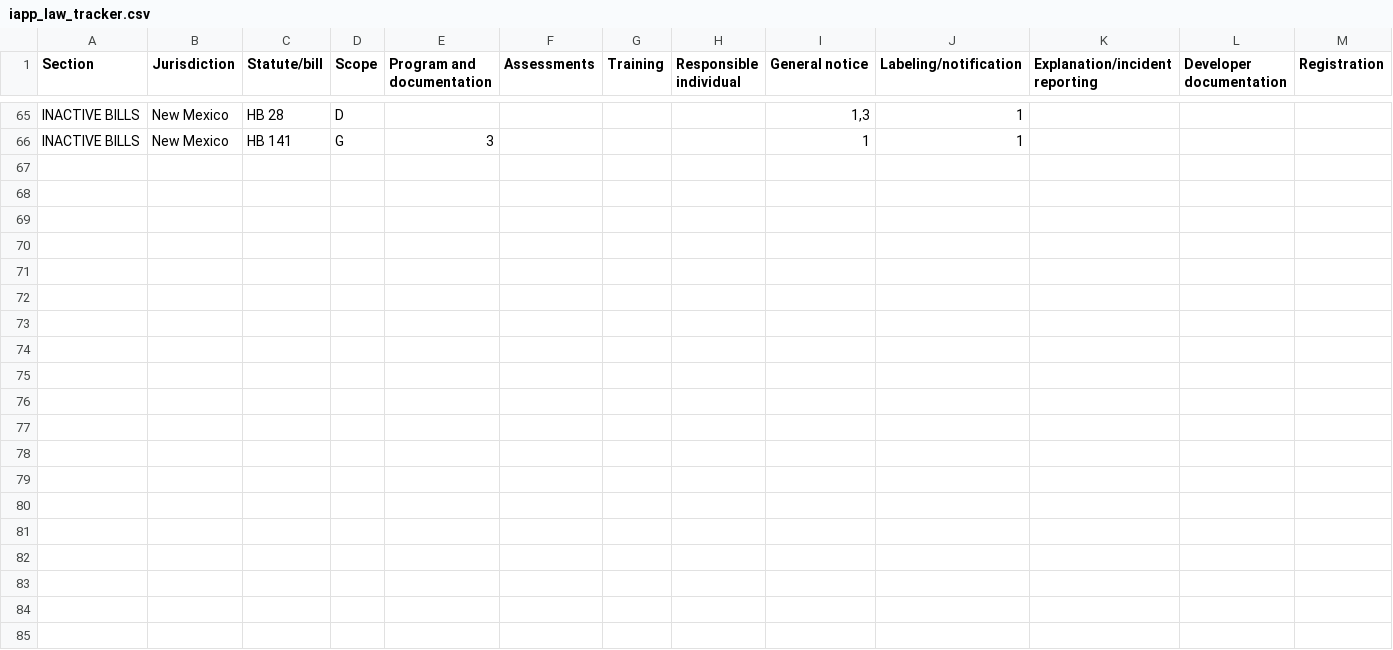
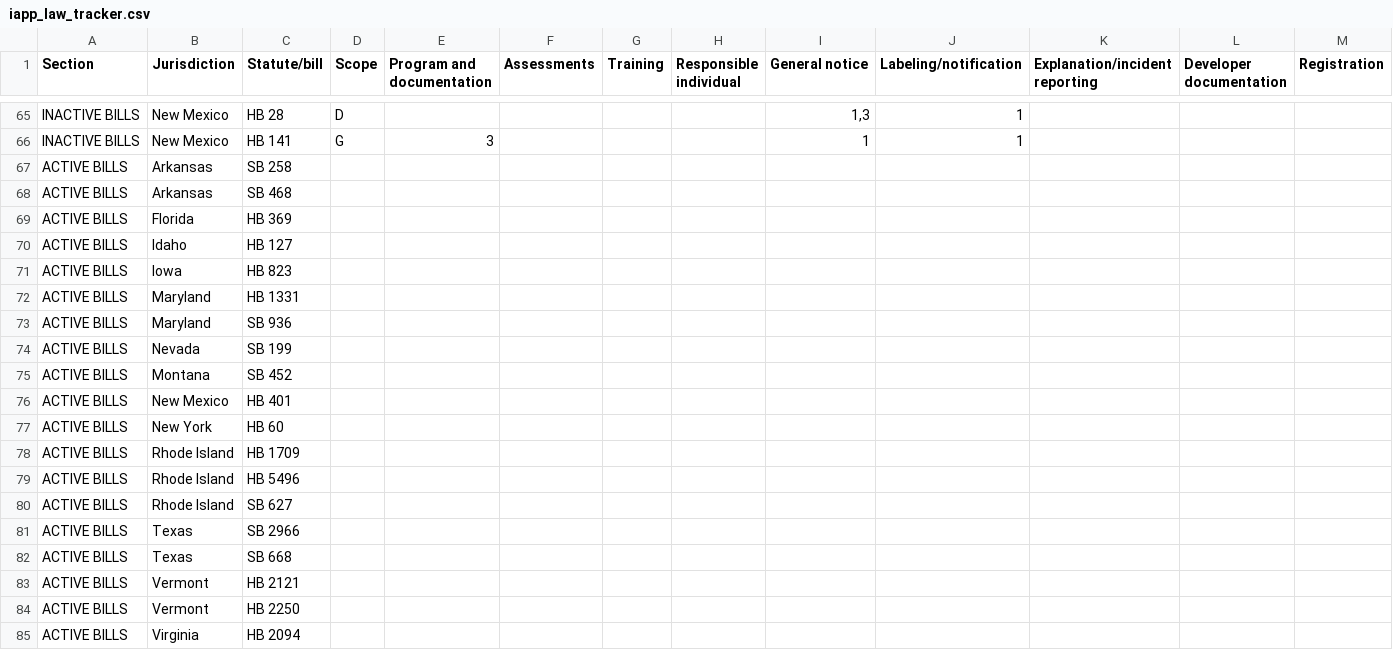
Before and after one commit to jbloewencolon/regs-checker, a CSV file: static/iapp_law_tracker.csv, drawn as a sheet; only a part is shown, gaps mark what is left out; rows hold the shown columns only; the diff covers the shown part only; the diff names each change by its address in the sheet, - before the commit and + after, or states it on an @@ line.

```diff
--- a/static/iapp_law_tracker.csv
+++ b/static/iapp_law_tracker.csv
+row 67: ACTIVE BILLS | Arkansas | SB 258
+row 68: ACTIVE BILLS | Arkansas | SB 468
+row 69: ACTIVE BILLS | Florida | HB 369
+row 70: ACTIVE BILLS | Idaho | HB 127
+row 71: ACTIVE BILLS | Iowa | HB 823
+row 72: ACTIVE BILLS | Maryland | HB 1331
+row 73: ACTIVE BILLS | Maryland | SB 936
+row 74: ACTIVE BILLS | Nevada | SB 199
+row 75: ACTIVE BILLS | Montana | SB 452
+row 76: ACTIVE BILLS | New Mexico | HB 401
+row 77: ACTIVE BILLS | New York | HB 60
+row 78: ACTIVE BILLS | Rhode Island | HB 1709
+row 79: ACTIVE BILLS | Rhode Island | HB 5496
+row 80: ACTIVE BILLS | Rhode Island | SB 627
+row 81: ACTIVE BILLS | Texas | SB 2966
+row 82: ACTIVE BILLS | Texas | SB 668
+row 83: ACTIVE BILLS | Vermont | HB 2121
+row 84: ACTIVE BILLS | Vermont | HB 2250
+row 85: ACTIVE BILLS | Virginia | HB 2094
```
Also changed, not shown: 19 added rows elsewhere in this file, data/fact_laws.csv, 3 other files.
